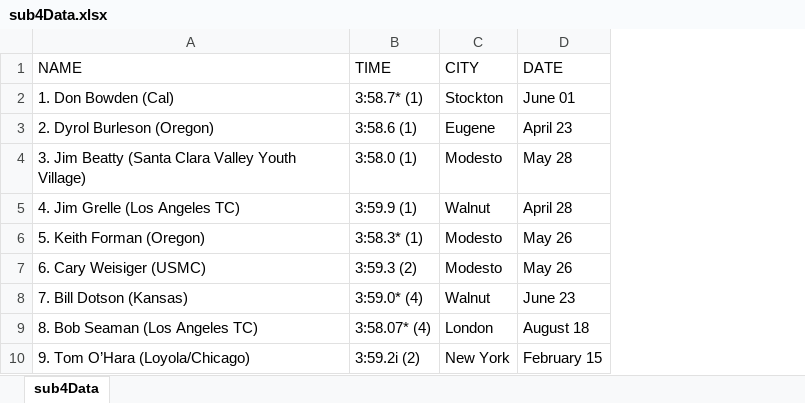
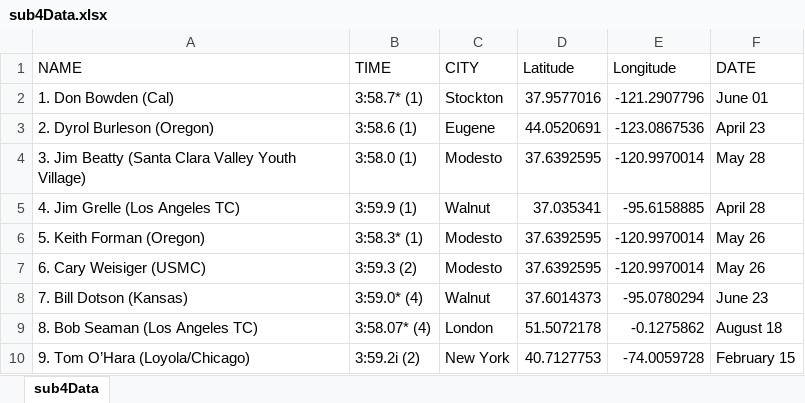
Before and after one commit to saffolder/sub4final, an Excel workbook: sub4Data.xlsx, sheet sub4Data, drawn as a sheet; only a part is shown; values as stored, in another font and other column widths than the file's, no borders; charts and pictures not drawn; the diff names each change by its address in the sheet, - before the commit and + after, or states it on an @@ line.

Commit message:
Geocoded the cities so I can map in QGIS

```diff
--- a/sub4Data.xlsx (sheet sub4Data)
+++ b/sub4Data.xlsx (sheet sub4Data)
+column D (Latitude), rows 2-10: 37.9577016 | 44.0520691 | 37.6392595 | 37.035341 | 37.6392595 | 37.6392595 | 37.6014373 | 51.5072178 | 40.7127753
+column E (Longitude), rows 2-10: -121.2907796 | -123.0867536 | -120.9970014 | -95.6158885 | -120.9970014 | -120.9970014 | -95.0780294 | -0.1275862 | -74.0059728
```
Also changed, not shown: charts or pictures.
